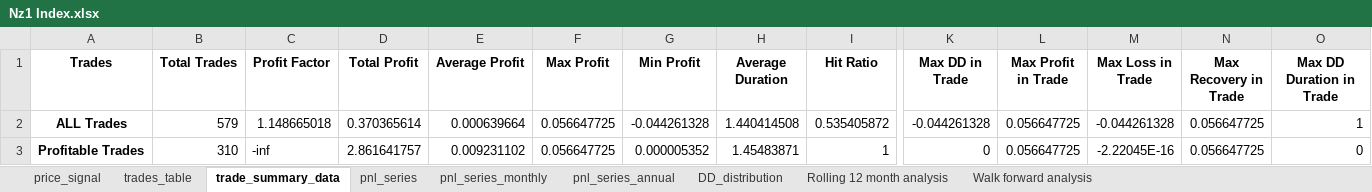
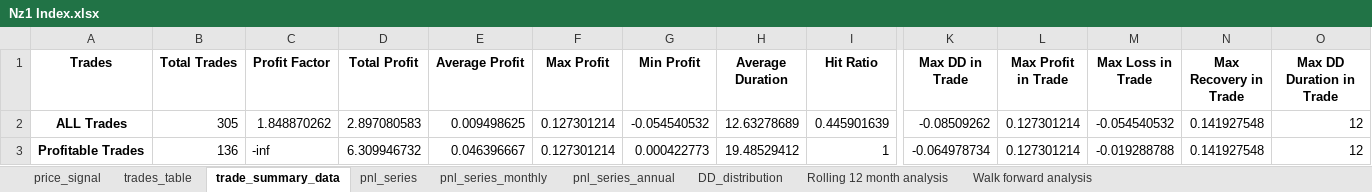
Before and after one commit to ShabbirHasan1/Backtesting-1, an Excel workbook: Results/body_outside_band_Daily/Nz1 Index/Nz1 Index.xlsx, sheet trade_summary_data, drawn as a sheet; only a part is shown, gaps mark what is left out; values as stored, in another font and other column widths than the file's, no borders; the diff covers the shown part only; the diff names each change by its address in the sheet, - before the commit and + after, or states it on an @@ line.

```diff
--- a/Results/body_outside_band_Daily/Nz1 Index/Nz1 Index.xlsx (sheet trade_summary_data)
+++ b/Results/body_outside_band_Daily/Nz1 Index/Nz1 Index.xlsx (sheet trade_summary_data)
-B2 (Total Trades): 579
+B2 (Total Trades): 305
-C2 (Profit Factor): 1.148665018
+C2 (Profit Factor): 1.848870262
-D2 (Total Profit): 0.370365614
+D2 (Total Profit): 2.897080583
-E2 (Average Profit): 0.000639664
+E2 (Average Profit): 0.009498625
-F2:F3 (Max Profit): 0.056647725
+F2:F3 (Max Profit): 0.127301214
-G2 (Min Profit): -0.044261328
+G2 (Min Profit): -0.054540532
-H2 (Average Duration): 1.440414508
+H2 (Average Duration): 12.63278689
-I2 (Hit Ratio): 0.535405872
+I2 (Hit Ratio): 0.445901639
-K2 (Max DD in Trade): -0.044261328
+K2 (Max DD in Trade): -0.08509262
-L2:L3 (Max Profit in Trade): 0.056647725
+L2:L3 (Max Profit in Trade): 0.127301214
-M2 (Max Loss in Trade): -0.044261328
+M2 (Max Loss in Trade): -0.054540532
-N2:N3 (Max Recovery in Trade): 0.056647725
+N2:N3 (Max Recovery in Trade): 0.141927548
-O2 (Max DD Duration in Trade): 1
+O2 (Max DD Duration in Trade): 12
-B3 (Total Trades): 310
+B3 (Total Trades): 136
-D3 (Total Profit): 2.861641757
+D3 (Total Profit): 6.309946732
-E3 (Average Profit): 0.009231102
+E3 (Average Profit): 0.046396667
-G3 (Min Profit): 0.000005352
+G3 (Min Profit): 0.000422773
-H3 (Average Duration): 1.45483871
+H3 (Average Duration): 19.48529412
-K3 (Max DD in Trade): 0
+K3 (Max DD in Trade): -0.064978734
-M3 (Max Loss in Trade): -2.22045E-16
+M3 (Max Loss in Trade): -0.019288788
-O3 (Max DD Duration in Trade): 0
+O3 (Max DD Duration in Trade): 12
```
Also changed, not shown: 40 edited cells elsewhere in this sheet, sheet pnl_series, sheet trades_table, sheet price_signal, sheet DD_distribution, sheet pnl_series_monthly, sheet Walk forward analysis, 1 more sheet, 1 other file.
